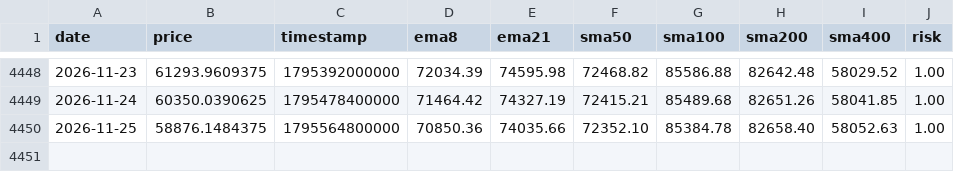
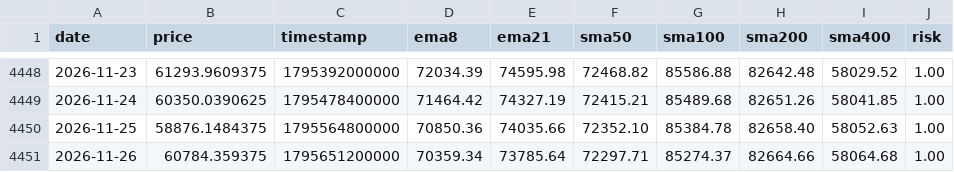
Before and after one commit to APFinance247/APFinancePage, a CSV file: public/stock-data/BTC.csv, drawn as a sheet; only a part is shown, gaps mark what is left out; the diff names each change by its address in the sheet, - before the commit and + after, or states it on an @@ line.

```diff
--- a/public/stock-data/BTC.csv
+++ b/public/stock-data/BTC.csv
+row 4451: 2026-11-26 | 60784.359375 | 1795651200000 | 70359.34 | 73785.64 | 72297.71 | 85274.37 | 82664.66 | 58064.68 | 1.00
```
Also changed, not shown: public/stock-data/AAPL.csv, public/stock-data/AMZN.csv, 10 other files.
